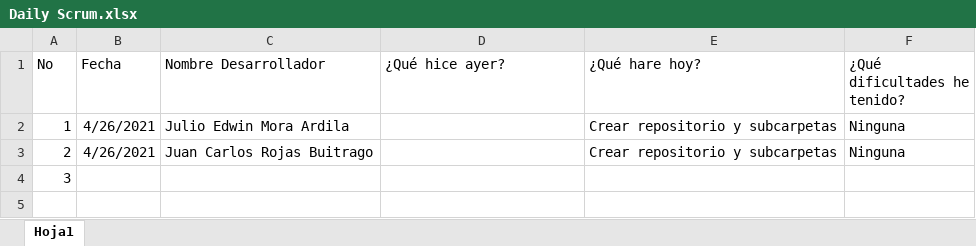
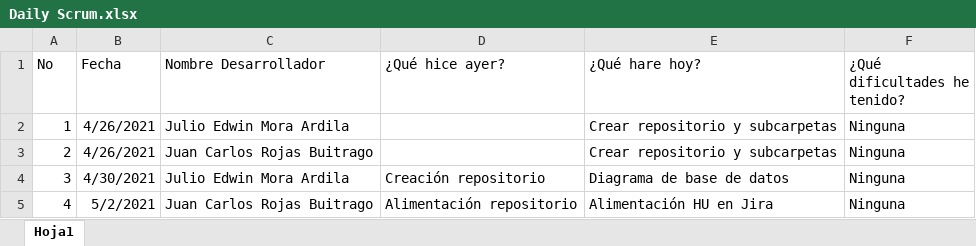
Before and after one commit to juliomora21/mcds-2238280-proyecto, an Excel workbook: Sprint 1/Ceremonias/Sprint planning/Daily Scrum.xlsx, sheet Hoja1, drawn as a sheet; values as stored, in another font and other column widths than the file's, no borders; the diff names each change by its address in the sheet, - before the commit and + after, or states it on an @@ line.

Commit message:
Juan Carlos Rojas Buitrago
Alimentar HU en Jira, se deja enlace correspondiente y se deja en Daily Scrum la actividad

```diff
--- a/Sprint 1/Ceremonias/Sprint planning/Daily Scrum.xlsx (sheet Hoja1)
+++ b/Sprint 1/Ceremonias/Sprint planning/Daily Scrum.xlsx (sheet Hoja1)
-B4 (Fecha): (empty)
+B4 (Fecha): 4/30/2021
-C4 (Nombre Desarrollador): (empty)
+C4 (Nombre Desarrollador): Julio Edwin Mora Ardila
-D4 (¿Qué hice ayer?): (empty)
+D4 (¿Qué hice ayer?): Creación repositorio
-E4 (¿Qué hare hoy?): (empty)
+E4 (¿Qué hare hoy?): Diagrama de base de datos
-F4 (¿Qué dificultades he tenido?): (empty)
+F4 (¿Qué dificultades he tenido?): Ninguna
+row 5: 4 | 5/2/2021 | Juan Carlos Rojas Buitrago | Alimentación repositorio | Alimentación HU en Jira | Ninguna
```
Also changed, not shown: 1 other file.
